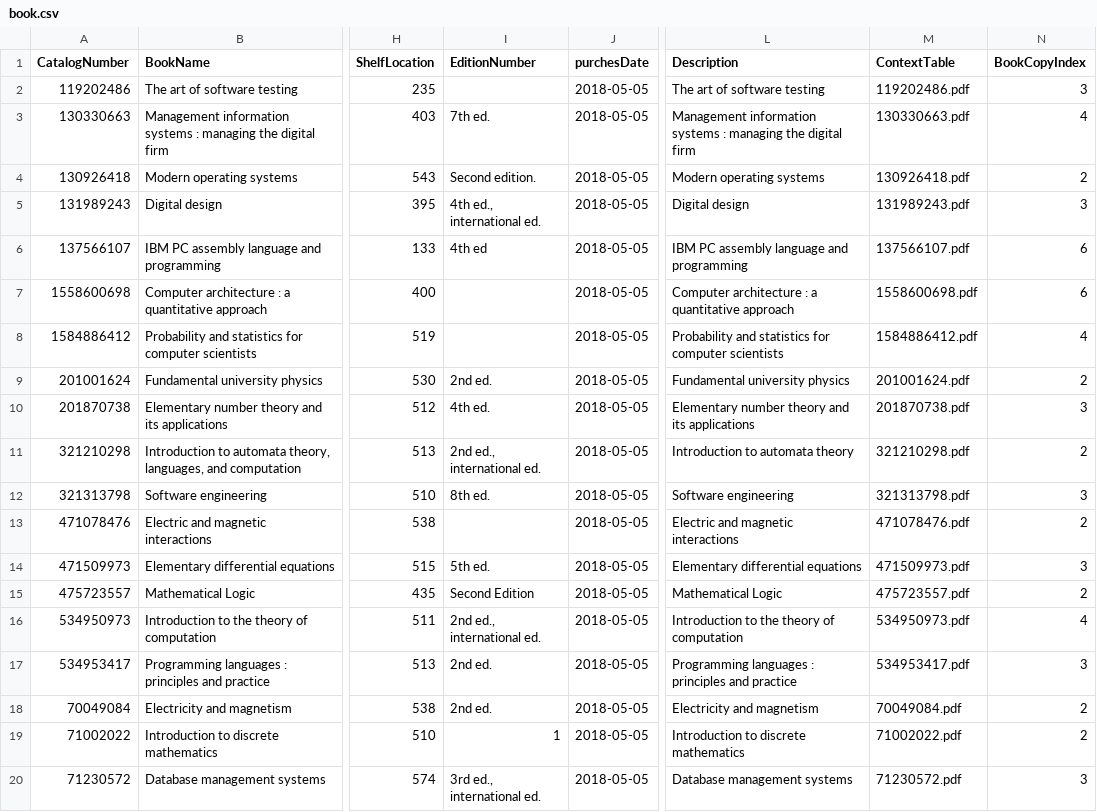
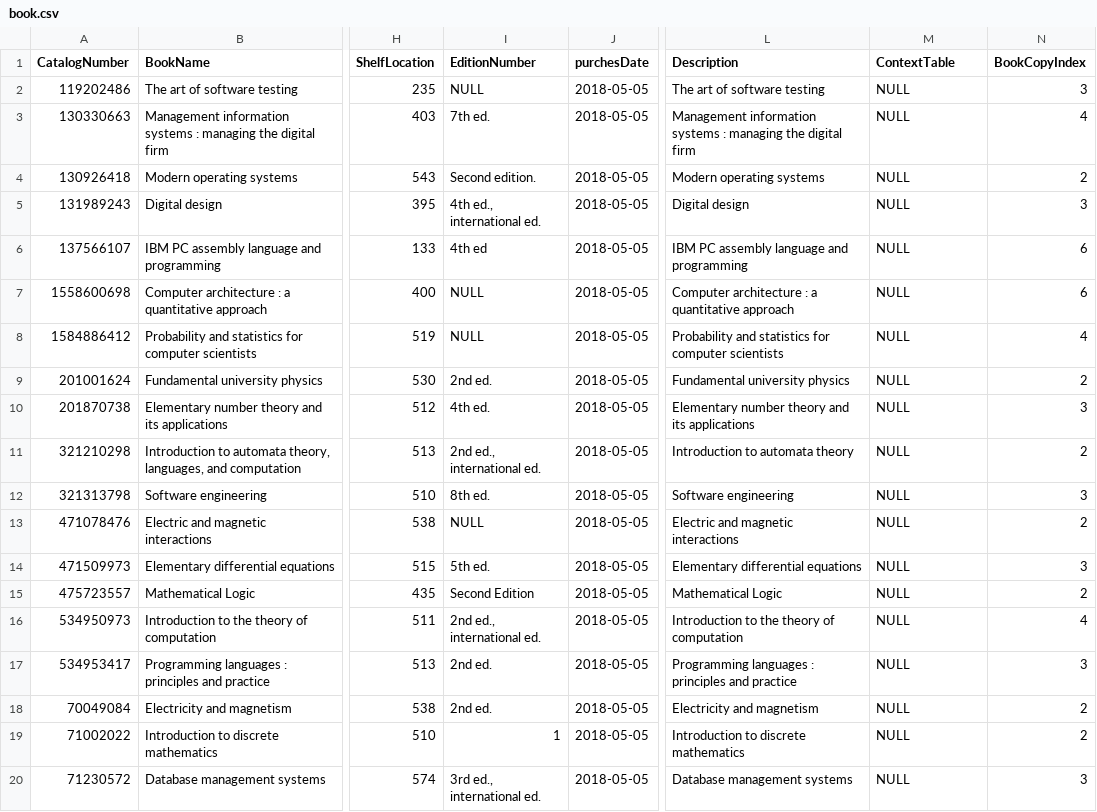
Before and after one commit to NivCohen90/LibraryProject, a CSV file: bin/CSV/book.csv, drawn as a sheet; only a part is shown, gaps mark what is left out; the diff names each change by its address in the sheet, - before the commit and + after, or states it on an @@ line.

Commit message:
update 27/2 update add book, book table, csv book

```diff
--- a/bin/CSV/book.csv
+++ b/bin/CSV/book.csv
-I2 (EditionNumber): (empty)
+I2 (EditionNumber): NULL
-M2 (ContextTable): 119202486.pdf
+M2 (ContextTable): NULL
-M3 (ContextTable): 130330663.pdf
+M3 (ContextTable): NULL
-M4 (ContextTable): 130926418.pdf
+M4 (ContextTable): NULL
-M5 (ContextTable): 131989243.pdf
+M5 (ContextTable): NULL
-M6 (ContextTable): 137566107.pdf
+M6 (ContextTable): NULL
-I7:I8 (EditionNumber): (empty)
+I7:I8 (EditionNumber): NULL
-M7 (ContextTable): 1558600698.pdf
+M7 (ContextTable): NULL
-M8 (ContextTable): 1584886412.pdf
+M8 (ContextTable): NULL
-M9 (ContextTable): 201001624.pdf
+M9 (ContextTable): NULL
-M10 (ContextTable): 201870738.pdf
+M10 (ContextTable): NULL
-M11 (ContextTable): 321210298.pdf
+M11 (ContextTable): NULL
-M12 (ContextTable): 321313798.pdf
+M12 (ContextTable): NULL
-I13 (EditionNumber): (empty)
+I13 (EditionNumber): NULL
-M13 (ContextTable): 471078476.pdf
+M13 (ContextTable): NULL
-M14 (ContextTable): 471509973.pdf
+M14 (ContextTable): NULL
-M15 (ContextTable): 475723557.pdf
+M15 (ContextTable): NULL
-M16 (ContextTable): 534950973.pdf
+M16 (ContextTable): NULL
-M17 (ContextTable): 534953417.pdf
+M17 (ContextTable): NULL
-M18 (ContextTable): 70049084.pdf
+M18 (ContextTable): NULL
-M19 (ContextTable): 71002022.pdf
+M19 (ContextTable): NULL
-M20 (ContextTable): 71230572.pdf
+M20 (ContextTable): NULL
```
Also changed, not shown: src/CSV/book.csv, 10 other files.
